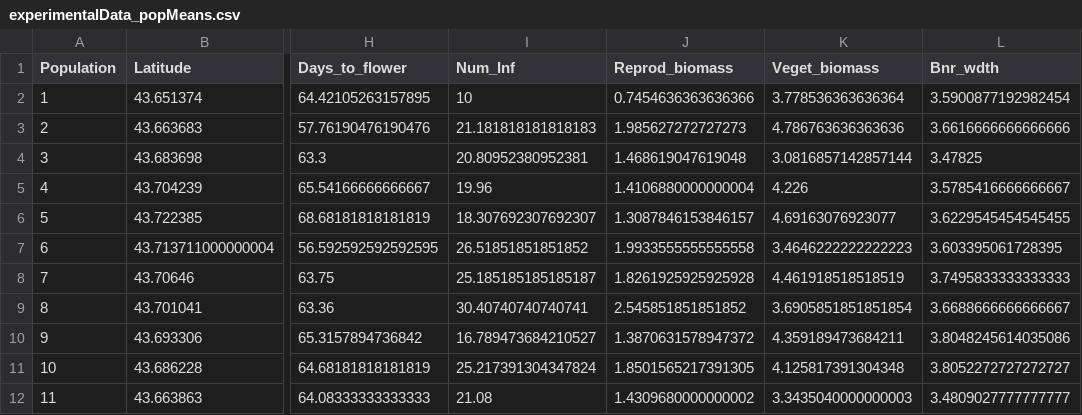
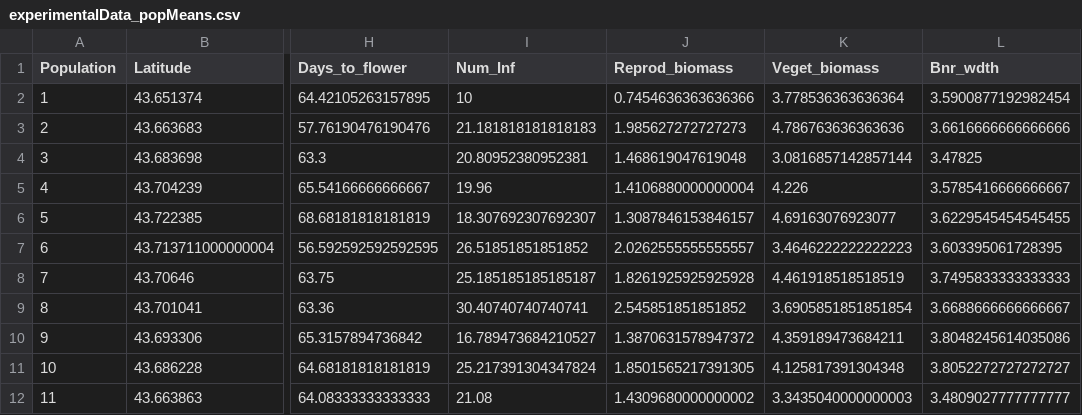
Before and after one commit to James-S-Santangelo/SIC, a CSV file: data-clean/experimentalData_popMeans.csv, drawn as a sheet; only a part is shown, gaps mark what is left out; the diff names each change by its address in the sheet, - before the commit and + after, or states it on an @@ line.

```diff
--- a/data-clean/experimentalData_popMeans.csv
+++ b/data-clean/experimentalData_popMeans.csv
-J7 (Reprod_biomass): 1.9933555555555558
+J7 (Reprod_biomass): 2.0262555555555557
```
Also changed, not shown: data-clean/experimentalData_familyMeans.csv.
